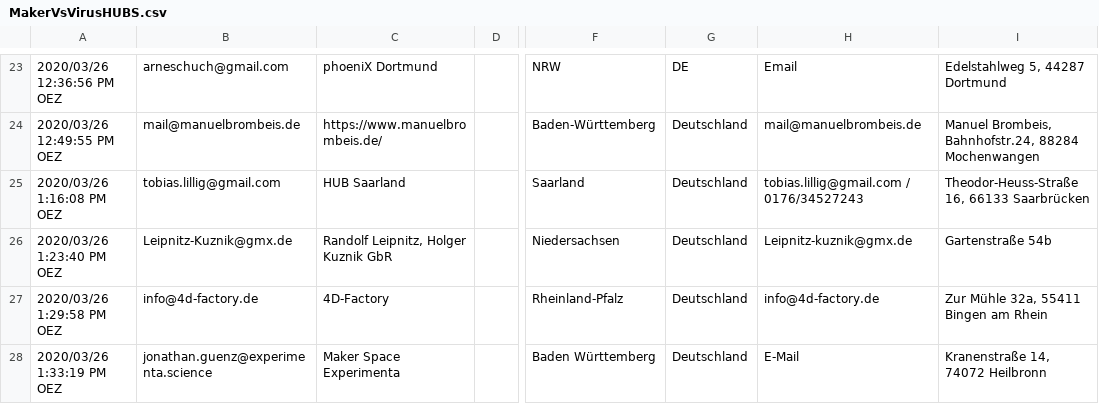
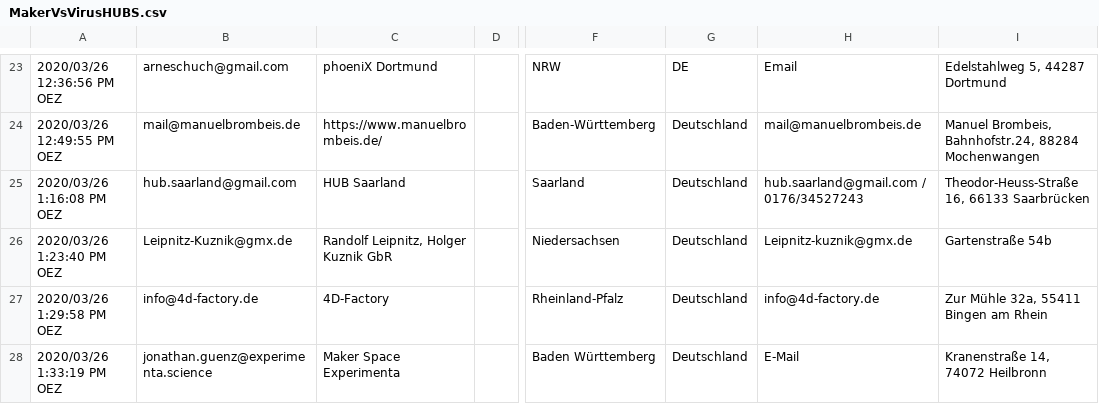
Before and after one commit to CloudCannon/hydra-jekyll-template, a CSV file: _data/MakerVsVirusHUBS.csv, drawn as a sheet; only a part is shown, gaps mark what is left out; the diff names each change by its address in the sheet, - before the commit and + after, or states it on an @@ line.

Commit message:
changed email for Hub Saarland

```diff
--- a/_data/MakerVsVirusHUBS.csv
+++ b/_data/MakerVsVirusHUBS.csv
-B25: tobias.lillig@gmail.com
+B25: hub.saarland@gmail.com
-H25: tobias.lillig@gmail.com / 0176/34527243
+H25: hub.saarland@gmail.com / 0176/34527243
```
